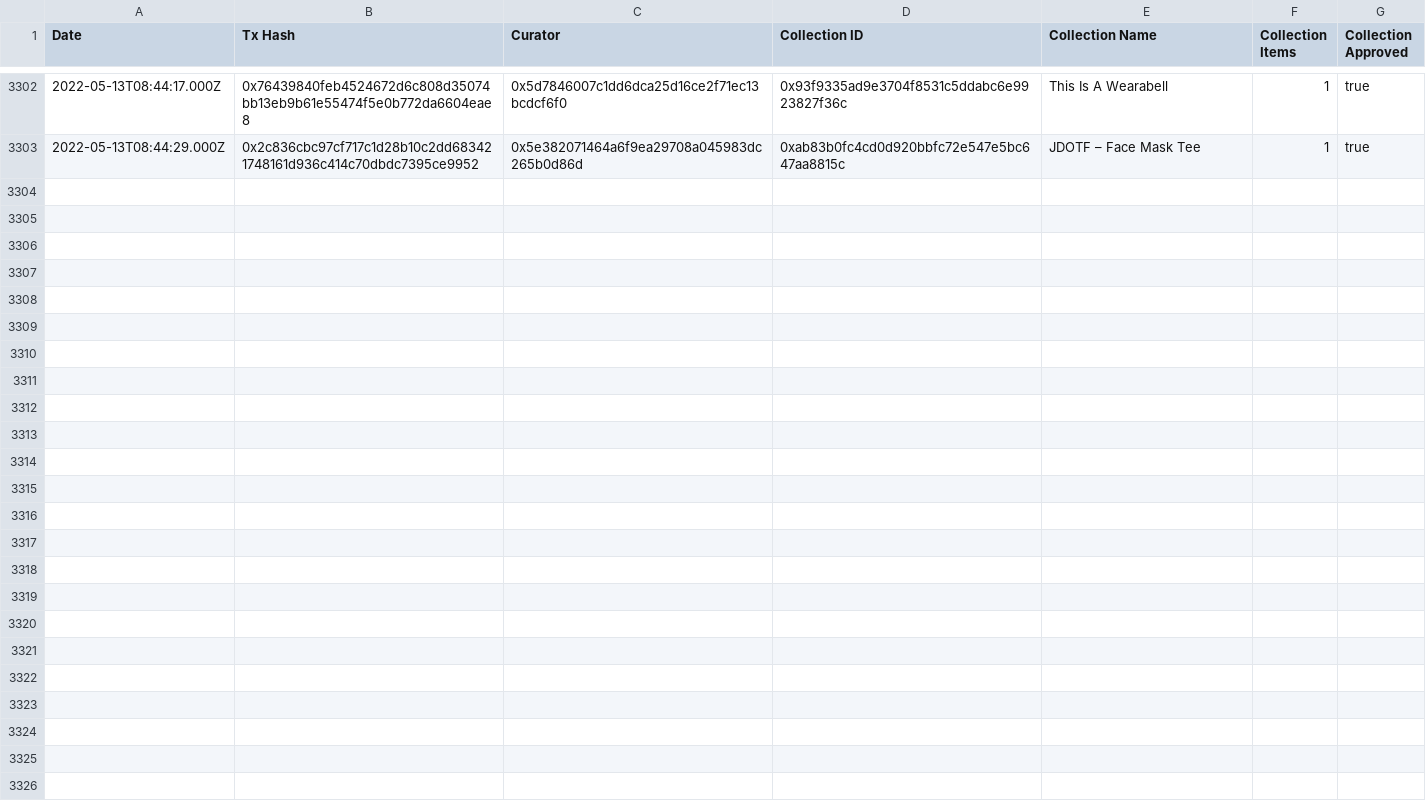
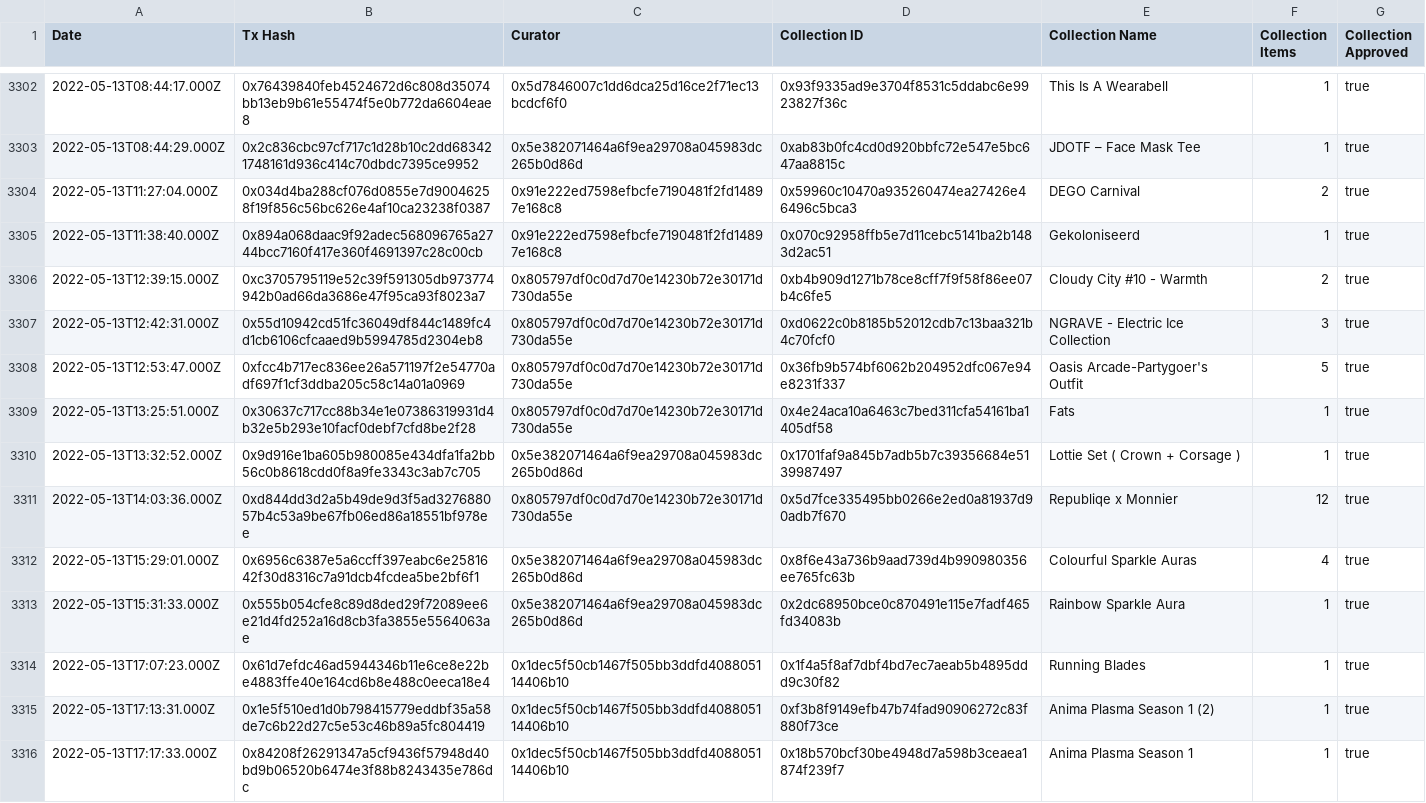
Before and after one commit to ncomerci/transparency, a CSV file: curations.csv, drawn as a sheet; only a part is shown, gaps mark what is left out; the diff covers the shown part only; the diff names each change by its address in the sheet, - before the commit and + after, or states it on an @@ line.

```diff
--- a/curations.csv
+++ b/curations.csv
+row 3304: 2022-05-13T11:27:04.000Z | 0x034d4ba288cf076d0855e7d90046258f19f856c56bc626e4af10ca23238f0387 | 0x91e222ed7598efbcfe7190481f2fd14897e168c8 | 0x59960c10470a935260474ea27426e46496c5bca3 | DEGO Carnival | 2 | true
+row 3305: 2022-05-13T11:38:40.000Z | 0x894a068daac9f92adec568096765a2744bcc7160f417e360f4691397c28c00cb | 0x91e222ed7598efbcfe7190481f2fd14897e168c8 | 0x070c92958ffb5e7d11cebc5141ba2b1483d2ac51 | Gekoloniseerd | 1 | true
+row 3306: 2022-05-13T12:39:15.000Z | 0xc3705795119e52c39f591305db973774942b0ad66da3686e47f95ca93f8023a7 | 0x805797df0c0d7d70e14230b72e30171d730da55e | 0xb4b909d1271b78ce8cff7f9f58f86ee07b4c6fe5 | Cloudy City #10 - Warmth | 2 | true
+row 3307: 2022-05-13T12:42:31.000Z | 0x55d10942cd51fc36049df844c1489fc4d1cb6106cfcaaed9b5994785d2304eb8 | 0x805797df0c0d7d70e14230b72e30171d730da55e | 0xd0622c0b8185b52012cdb7c13baa321b4c70fcf0 | NGRAVE - Electric Ice Collection | 3 | true
+row 3308: 2022-05-13T12:53:47.000Z | 0xfcc4b717ec836ee26a571197f2e54770adf697f1cf3ddba205c58c14a01a0969 | 0x805797df0c0d7d70e14230b72e30171d730da55e | 0x36fb9b574bf6062b204952dfc067e94e8231f337 | Oasis Arcade-Partygoer's Outfit | 5 | true
+row 3309: 2022-05-13T13:25:51.000Z | 0x30637c717cc88b34e1e07386319931d4b32e5b293e10facf0debf7cfd8be2f28 | 0x805797df0c0d7d70e14230b72e30171d730da55e | 0x4e24aca10a6463c7bed311cfa54161ba1405df58 | Fats | 1 | true
+row 3310: 2022-05-13T13:32:52.000Z | 0x9d916e1ba605b980085e434dfa1fa2bb56c0b8618cdd0f8a9fe3343c3ab7c705 | 0x5e382071464a6f9ea29708a045983dc265b0d86d | 0x1701faf9a845b7adb5b7c39356684e5139987497 | Lottie Set ( Crown + Corsage ) | 1 | true
+row 3311: 2022-05-13T14:03:36.000Z | 0xd844dd3d2a5b49de9d3f5ad327688057b4c53a9be67fb06ed86a18551bf978ee | 0x805797df0c0d7d70e14230b72e30171d730da55e | 0x5d7fce335495bb0266e2ed0a81937d90adb7f670 | Republiqe x Monnier | 12 | true
+row 3312: 2022-05-13T15:29:01.000Z | 0x6956c6387e5a6ccff397eabc6e2581642f30d8316c7a91dcb4fcdea5be2bf6f1 | 0x5e382071464a6f9ea29708a045983dc265b0d86d | 0x8f6e43a736b9aad739d4b990980356ee765fc63b | Colourful Sparkle Auras | 4 | true
+row 3313: 2022-05-13T15:31:33.000Z | 0x555b054cfe8c89d8ded29f72089ee6e21d4fd252a16d8cb3fa3855e5564063ae | 0x5e382071464a6f9ea29708a045983dc265b0d86d | 0x2dc68950bce0c870491e115e7fadf465fd34083b | Rainbow Sparkle Aura | 1 | true
+row 3314: 2022-05-13T17:07:23.000Z | 0x61d7efdc46ad5944346b11e6ce8e22be4883ffe40e164cd6b8e488c0eeca18e4 | 0x1dec5f50cb1467f505bb3ddfd408805114406b10 | 0x1f4a5f8af7dbf4bd7ec7aeab5b4895ddd9c30f82 | Running Blades | 1 | true
+row 3315: 2022-05-13T17:13:31.000Z | 0x1e5f510ed1d0b798415779eddbf35a58de7c6b22d27c5e53c46b89a5fc804419 | 0x1dec5f50cb1467f505bb3ddfd408805114406b10 | 0xf3b8f9149efb47b74fad90906272c83f880f73ce | Anima Plasma Season 1 (2) | 1 | true
+row 3316: 2022-05-13T17:17:33.000Z | 0x84208f26291347a5cf9436f57948d40bd9b06520b6474e3f88b8243435e786dc | 0x1dec5f50cb1467f505bb3ddfd408805114406b10 | 0x18b570bcf30be4948d7a598b3ceaea1874f239f7 | Anima Plasma Season 1 | 1 | true
```
Also changed, not shown: 13 added rows and 6 edited cells elsewhere in this file, balances.csv, collections.csv, 17 other files.
